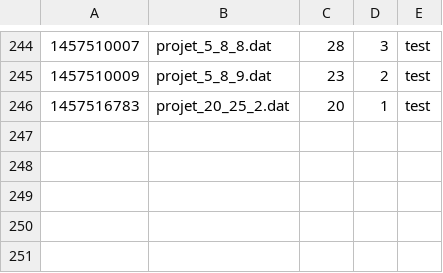
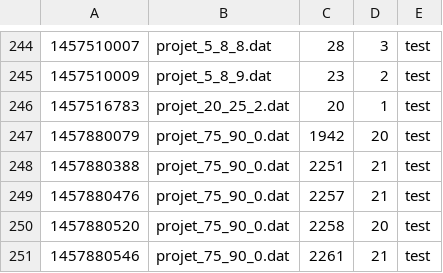
Before and after one commit to emmanueljay/ECMA, a CSV file: res/test.csv, drawn as a sheet; only a part is shown, gaps mark what is left out; the diff names each change by its address in the sheet, - before the commit and + after, or states it on an @@ line.

```diff
--- a/res/test.csv
+++ b/res/test.csv
+row 247: 1457880079 | projet_75_90_0.dat | 1942 | 20 | test
+row 248: 1457880388 | projet_75_90_0.dat | 2251 | 21 | test
+row 249: 1457880476 | projet_75_90_0.dat | 2257 | 21 | test
+row 250: 1457880520 | projet_75_90_0.dat | 2258 | 20 | test
+row 251: 1457880546 | projet_75_90_0.dat | 2261 | 21 | test
```
Also changed, not shown: res/annealing.csv, res/greedy.csv, 14 other files.
